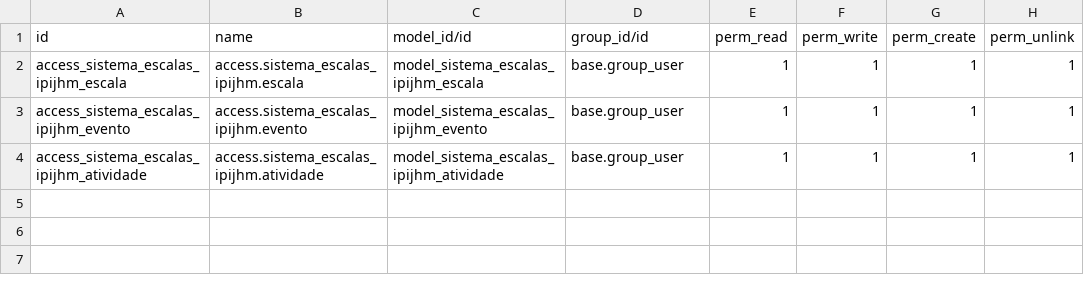
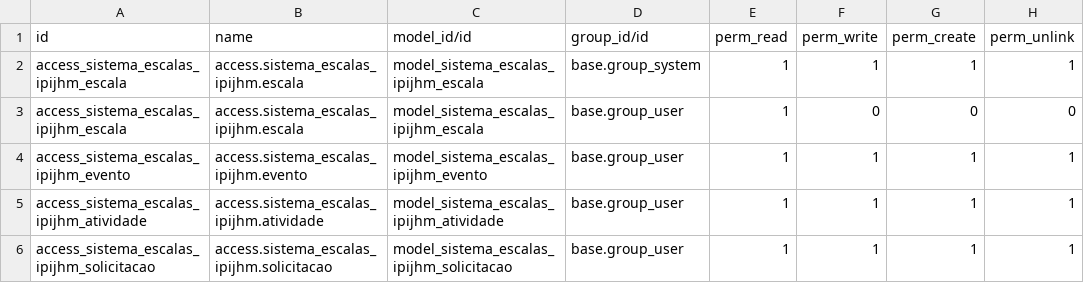
Before and after one commit to GiovanniDilly/pji-110-turma5-grupo21, a CSV file: odoo-15.0/modulos_customizados/sistema_escalas_ipijhm/security/ir.model.access.csv, drawn as a sheet.

Commit message:
Commit parcial, com alguns bugs, para não perder o progresso. Desenvolvido a tela de Solicitações de Ausência. Foram acrescentados mais recursos nos modelos existentes

```diff
--- a/odoo-15.0/modulos_customizados/sistema_escalas_ipijhm/security/ir.model.access.csv
+++ b/odoo-15.0/modulos_customizados/sistema_escalas_ipijhm/security/ir.model.access.csv
@@ -1,4 +1,6 @@
 id,name,model_id/id,group_id/id,perm_read,perm_write,perm_create,perm_unlink
-access_sistema_escalas_ipijhm_escala,access.sistema_escalas_ipijhm.escala,model_sistema_escalas_ipijhm_escala,base.group_user,1,1,1,1
+access_sistema_escalas_ipijhm_escala,access.sistema_escalas_ipijhm.escala,model_sistema_escalas_ipijhm_escala,base.group_system,1,1,1,1
+access_sistema_escalas_ipijhm_escala,access.sistema_escalas_ipijhm.escala,model_sistema_escalas_ipijhm_escala,base.group_user,1,0,0,0
 access_sistema_escalas_ipijhm_evento,access.sistema_escalas_ipijhm.evento,model_sistema_escalas_ipijhm_evento,base.group_user,1,1,1,1
 access_sistema_escalas_ipijhm_atividade,access.sistema_escalas_ipijhm.atividade,model_sistema_escalas_ipijhm_atividade,base.group_user,1,1,1,1
+access_sistema_escalas_ipijhm_solicitacao,access.sistema_escalas_ipijhm.solicitacao,model_sistema_escalas_ipijhm_solicitacao,base.group_user,1,1,1,1
```
Also changed, not shown: 13 other files.
